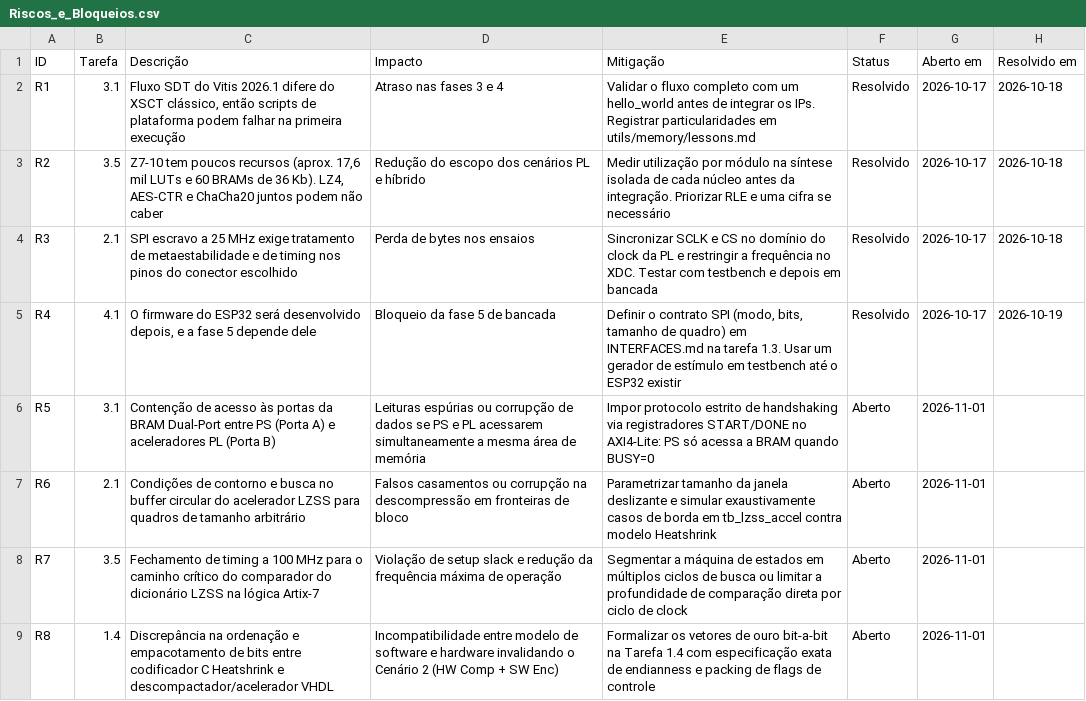
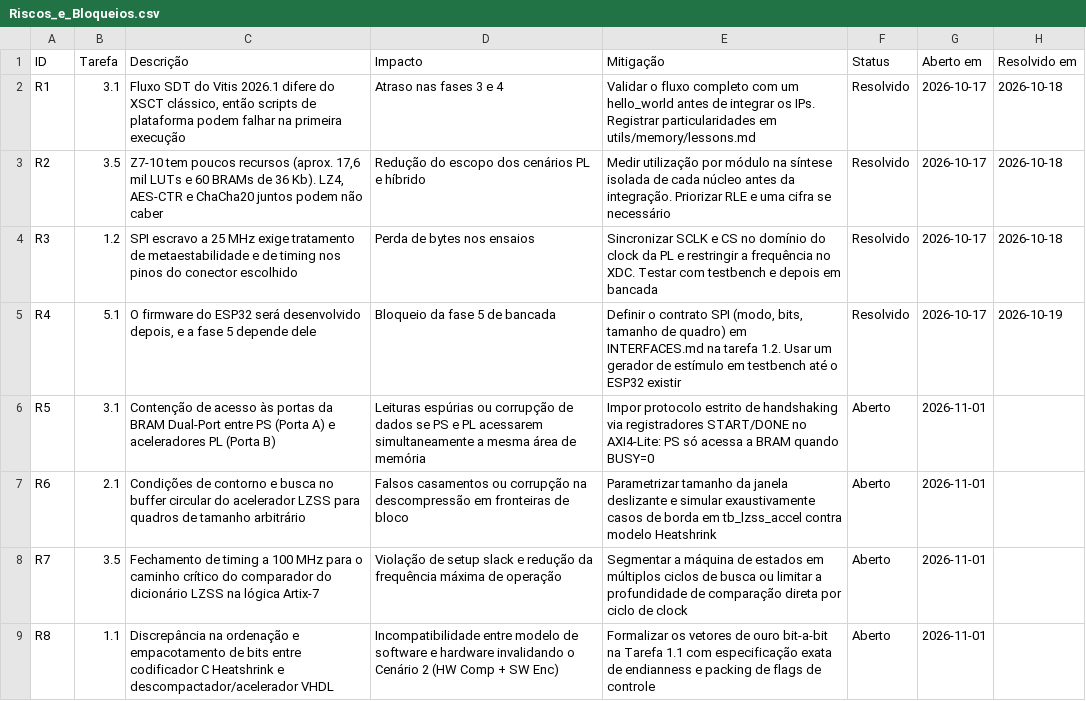
Before and after one commit to luishrmc/soc-proj, a CSV file: utils/plan/Riscos_e_Bloqueios.csv, drawn as a sheet.

```diff
--- a/utils/plan/Riscos_e_Bloqueios.csv
+++ b/utils/plan/Riscos_e_Bloqueios.csv
@@ -3,4 +3,4 @@ R1,3.1,"Fluxo SDT do Vitis 2026.1 difere do XSCT clássico, então scripts de pl
 R2,3.5,"Z7-10 tem poucos recursos (aprox. 17,6 mil LUTs e 60 BRAMs de 36 Kb). LZ4, AES-CTR e ChaCha20 juntos podem não caber",Redução do escopo dos cenários PL e híbrido,"Medir utilização por módulo na síntese isolada de cada núcleo antes da integração. Priorizar RLE e uma cifra se necessário",Resolvido,2026-10-17,2026-10-18
-R3,2.1,"SPI escravo a 25 MHz exige tratamento de metaestabilidade e de timing nos pinos do conector escolhido",Perda de bytes nos ensaios,"Sincronizar SCLK e CS no domínio do clock da PL e restringir a frequência no XDC. Testar com testbench e depois em bancada",Resolvido,2026-10-17,2026-10-18
-R4,4.1,"O firmware do ESP32 será desenvolvido depois, e a fase 5 depende dele",Bloqueio da fase 5 de bancada,"Definir o contrato SPI (modo, bits, tamanho de quadro) em INTERFACES.md na tarefa 1.3. Usar um gerador de estímulo em testbench até o ESP32 existir",Resolvido,2026-10-17,2026-10-19
+R3,1.2,"SPI escravo a 25 MHz exige tratamento de metaestabilidade e de timing nos pinos do conector escolhido",Perda de bytes nos ensaios,"Sincronizar SCLK e CS no domínio do clock da PL e restringir a frequência no XDC. Testar com testbench e depois em bancada",Resolvido,2026-10-17,2026-10-18
+R4,5.1,"O firmware do ESP32 será desenvolvido depois, e a fase 5 depende dele",Bloqueio da fase 5 de bancada,"Definir o contrato SPI (modo, bits, tamanho de quadro) em INTERFACES.md na tarefa 1.2. Usar um gerador de estímulo em testbench até o ESP32 existir",Resolvido,2026-10-17,2026-10-19
 R5,3.1,"Contenção de acesso às portas da BRAM Dual-Port entre PS (Porta A) e aceleradores PL (Porta B)","Leituras espúrias ou corrupção de dados se PS e PL acessarem simultaneamente a mesma área de memória","Impor protocolo estrito de handshaking via registradores START/DONE no AXI4-Lite: PS só acessa a BRAM quando BUSY=0",Aberto,2026-11-01,
@@ -8,2 +8,2 @@ R6,2.1,"Condições de contorno e busca no buffer circular do acelerador LZSS pa
 R7,3.5,"Fechamento de timing a 100 MHz para o caminho crítico do comparador do dicionário LZSS na lógica Artix-7","Violação de setup slack e redução da frequência máxima de operação","Segmentar a máquina de estados em múltiplos ciclos de busca ou limitar a profundidade de comparação direta por ciclo de clock",Aberto,2026-11-01,
-R8,1.4,"Discrepância na ordenação e empacotamento de bits entre codificador C Heatshrink e descompactador/acelerador VHDL","Incompatibilidade entre modelo de software e hardware invalidando o Cenário 2 (HW Comp + SW Enc)","Formalizar os vetores de ouro bit-a-bit na Tarefa 1.4 com especificação exata de endianness e packing de flags de controle",Aberto,2026-11-01,
+R8,1.1,"Discrepância na ordenação e empacotamento de bits entre codificador C Heatshrink e descompactador/acelerador VHDL","Incompatibilidade entre modelo de software e hardware invalidando o Cenário 2 (HW Comp + SW Enc)","Formalizar os vetores de ouro bit-a-bit na Tarefa 1.1 com especificação exata de endianness e packing de flags de controle",Aberto,2026-11-01,
```
Also changed, not shown: utils/plan/Cronograma_e_Tarefas.csv, 4 other files.
